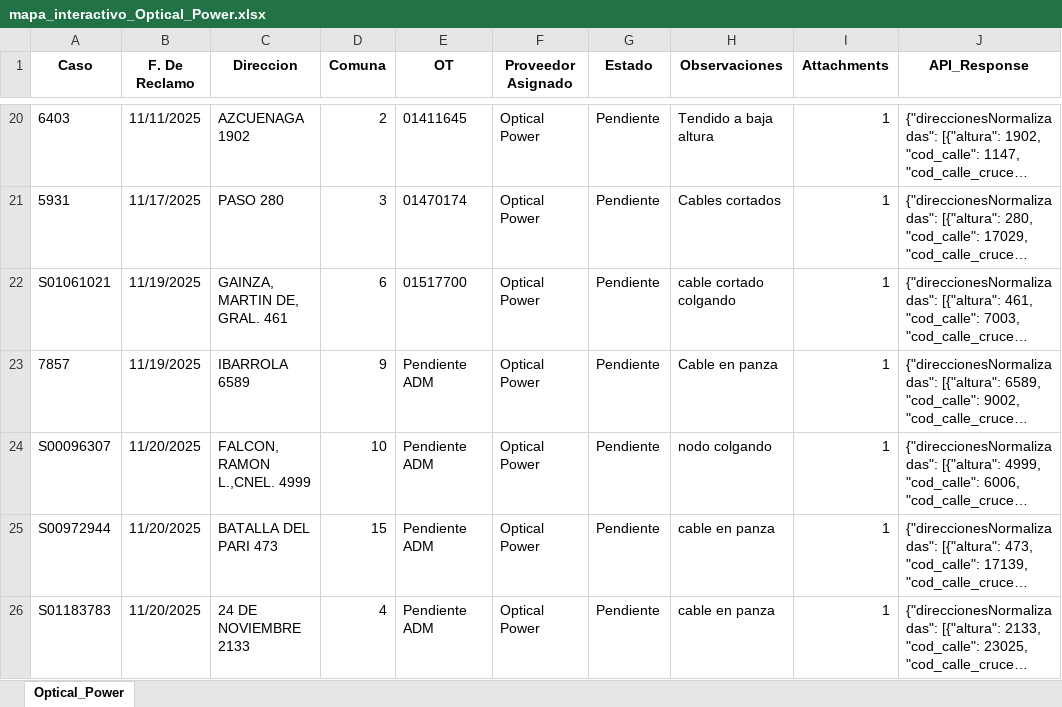
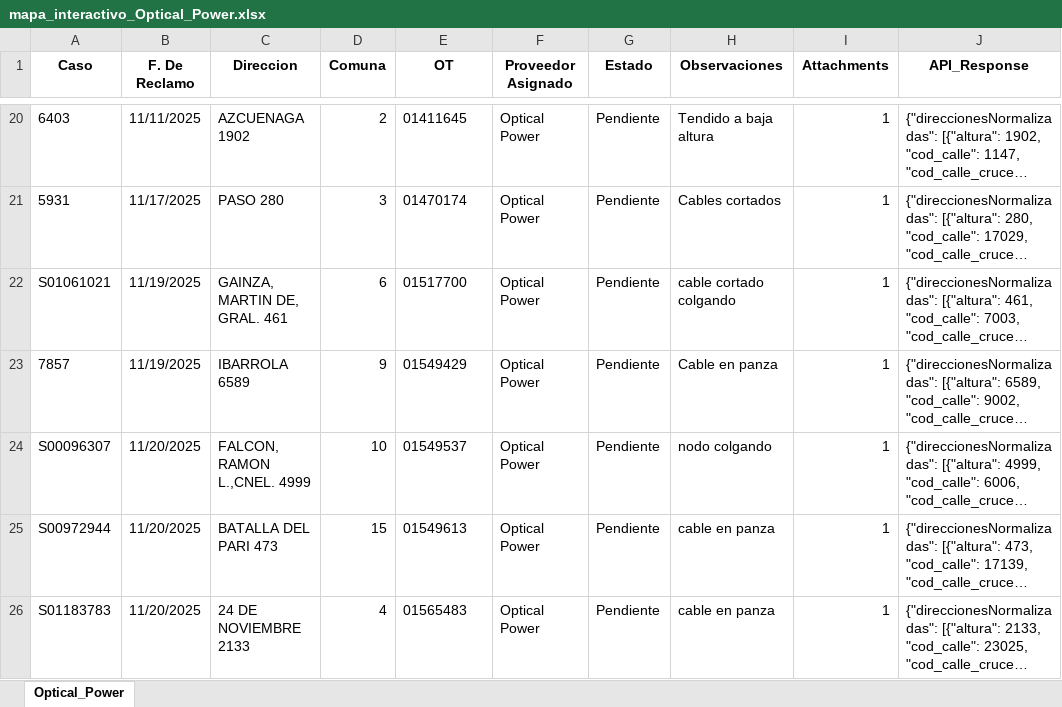
Before and after one commit to gestiondereclamosteco/opticalpowercables, an Excel workbook: mapa_interactivo_Optical_Power.xlsx, sheet Optical_Power, drawn as a sheet; only a part is shown, gaps mark what is left out; long unchanged cells end in …; values as stored, in another font and other column widths than the file's, no borders; the diff covers the shown part only; the diff names each change by its address in the sheet, - before the commit and + after, or states it on an @@ line.

```diff
--- a/mapa_interactivo_Optical_Power.xlsx (sheet Optical_Power)
+++ b/mapa_interactivo_Optical_Power.xlsx (sheet Optical_Power)
-E23 (OT): Pendiente ADM
+E23 (OT): 01549429
-E24 (OT): Pendiente ADM
+E24 (OT): 01549537
-E25 (OT): Pendiente ADM
+E25 (OT): 01549613
-E26 (OT): Pendiente ADM
+E26 (OT): 01565483
```
Also changed, not shown: 2 added rows and 2 edited cells elsewhere in this sheet, 1 other file.
